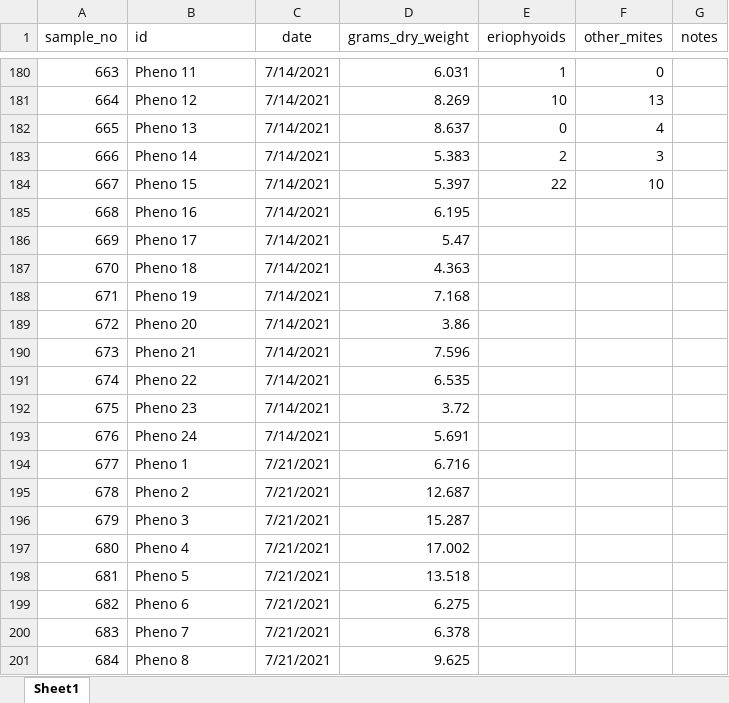
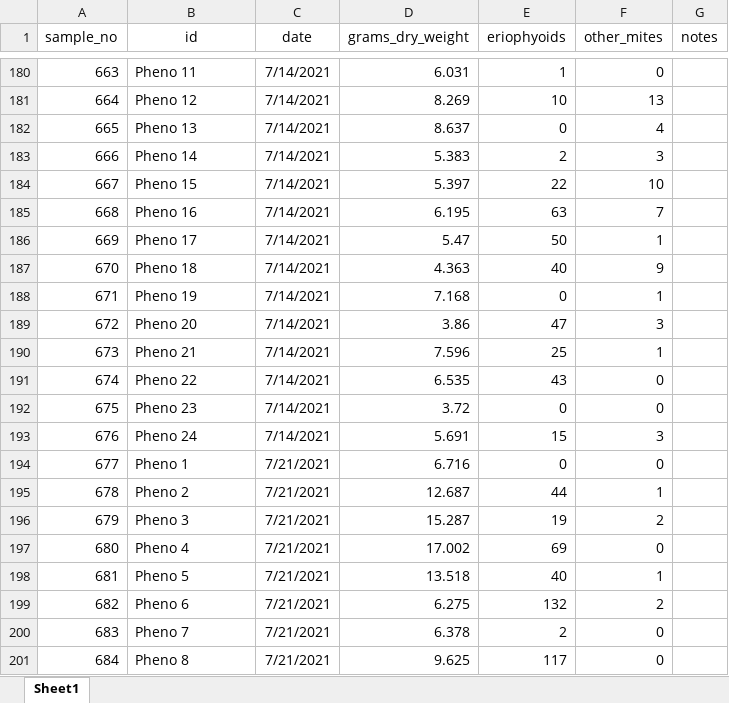
Before and after one commit to fiferworks/dissertation, an Excel workbook: data/rrv_ipm_trial_2021.xlsx, sheet Sheet1, drawn as a sheet; only a part is shown, gaps mark what is left out; values as stored, in another font and other column widths than the file's, no borders; the diff covers the shown part only; the diff names each change by its address in the sheet, - before the commit and + after, or states it on an @@ line.

Commit message:
Jessie added new data

```diff
--- a/data/rrv_ipm_trial_2021.xlsx (sheet Sheet1)
+++ b/data/rrv_ipm_trial_2021.xlsx (sheet Sheet1)
-B1 alignment: left
+B1 alignment: center
-E185 (eriophyoids): (empty)
+E185 (eriophyoids): 63
-F185 (other_mites): (empty)
+F185 (other_mites): 7
-E186 (eriophyoids): (empty)
+E186 (eriophyoids): 50
-F186 (other_mites): (empty)
+F186 (other_mites): 1
-E187 (eriophyoids): (empty)
+E187 (eriophyoids): 40
-F187 (other_mites): (empty)
+F187 (other_mites): 9
-E188 (eriophyoids): (empty)
+E188 (eriophyoids): 0
-F188 (other_mites): (empty)
+F188 (other_mites): 1
-E189 (eriophyoids): (empty)
+E189 (eriophyoids): 47
-F189 (other_mites): (empty)
+F189 (other_mites): 3
-E190 (eriophyoids): (empty)
+E190 (eriophyoids): 25
-F190 (other_mites): (empty)
+F190 (other_mites): 1
-E191 (eriophyoids): (empty)
+E191 (eriophyoids): 43
-F191:F192 (other_mites): (empty)
+F191:F192 (other_mites): 0
-E192 (eriophyoids): (empty)
+E192 (eriophyoids): 0
-E193 (eriophyoids): (empty)
+E193 (eriophyoids): 15
-F193 (other_mites): (empty)
+F193 (other_mites): 3
-E194 (eriophyoids): (empty)
+E194 (eriophyoids): 0
-F194 (other_mites): (empty)
+F194 (other_mites): 0
-E195 (eriophyoids): (empty)
+E195 (eriophyoids): 44
-F195 (other_mites): (empty)
+F195 (other_mites): 1
-E196 (eriophyoids): (empty)
+E196 (eriophyoids): 19
-F196 (other_mites): (empty)
+F196 (other_mites): 2
-E197 (eriophyoids): (empty)
+E197 (eriophyoids): 69
-F197 (other_mites): (empty)
+F197 (other_mites): 0
-E198 (eriophyoids): (empty)
+E198 (eriophyoids): 40
-F198 (other_mites): (empty)
+F198 (other_mites): 1
-E199 (eriophyoids): (empty)
+E199 (eriophyoids): 132
-F199 (other_mites): (empty)
+F199 (other_mites): 2
-E200 (eriophyoids): (empty)
+E200 (eriophyoids): 2
-F200:F201 (other_mites): (empty)
+F200:F201 (other_mites): 0
-E201 (eriophyoids): (empty)
+E201 (eriophyoids): 117
```
Also changed, not shown: 128 edited cells elsewhere in this sheet, 1 other file.
